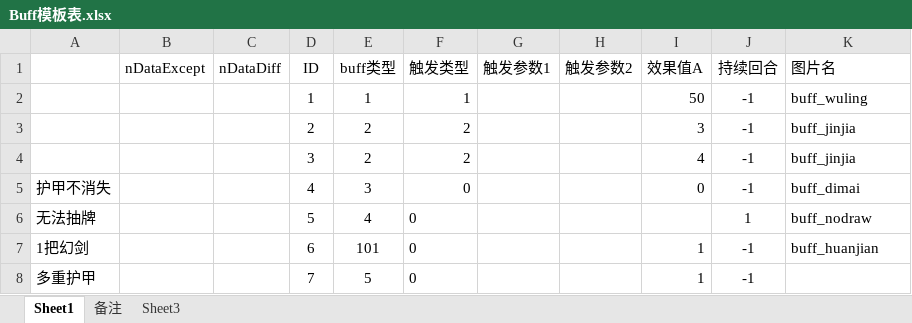
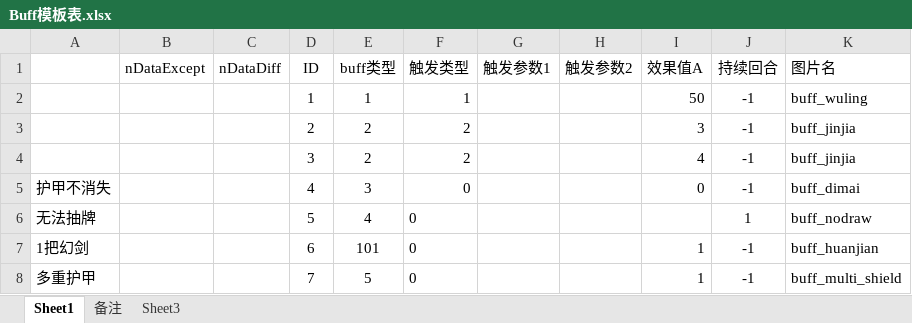
Before and after one commit to tiance7/CardDoc, an Excel workbook: excel/Buff模板表.xlsx, sheet Sheet1, drawn as a sheet; values as stored, in another font and other column widths than the file's, no borders; table styles not drawn; the diff names each change by its address in the sheet, - before the commit and + after, or states it on an @@ line.

```diff
--- a/excel/Buff模板表.xlsx (sheet Sheet1)
+++ b/excel/Buff模板表.xlsx (sheet Sheet1)
-K8 (图片名): (empty)
+K8 (图片名): buff_multi_shield
```
Also changed, not shown: excel/K卡牌表.xlsx.
